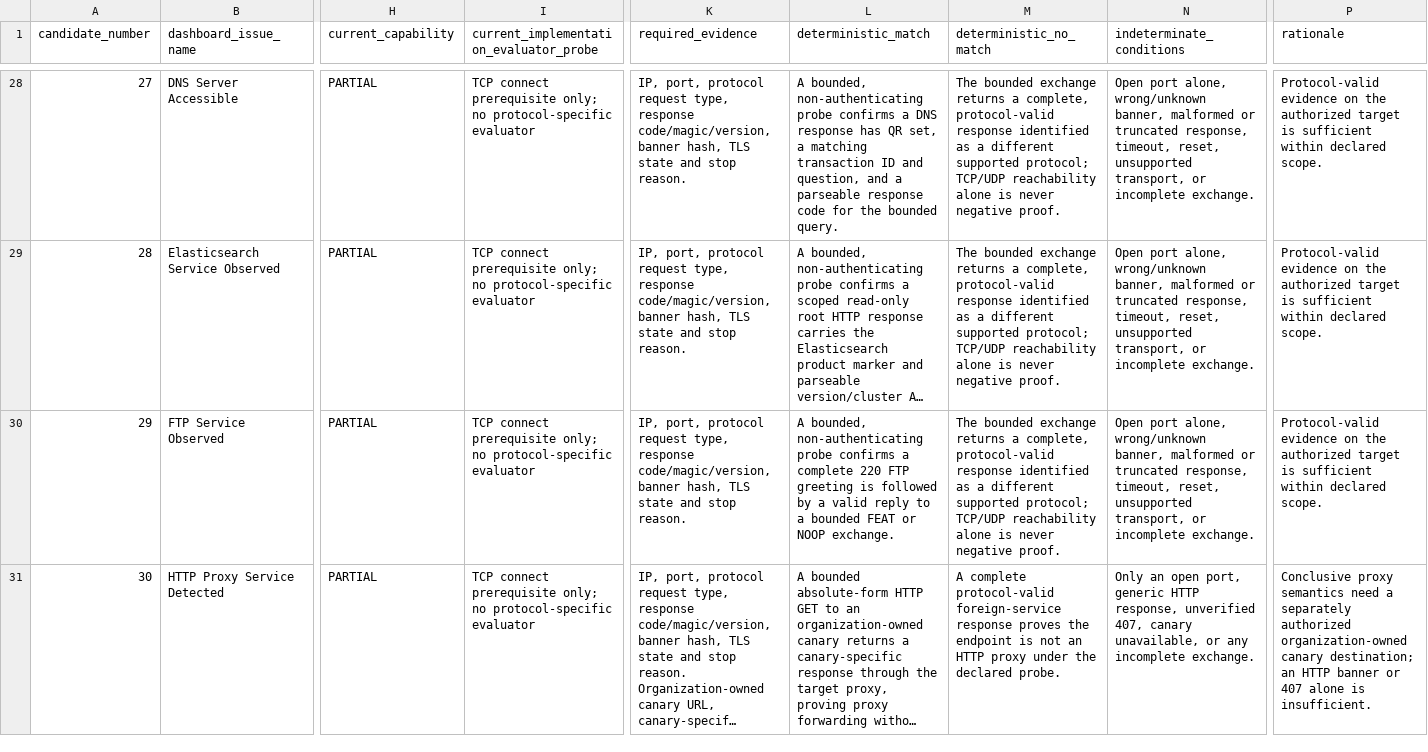
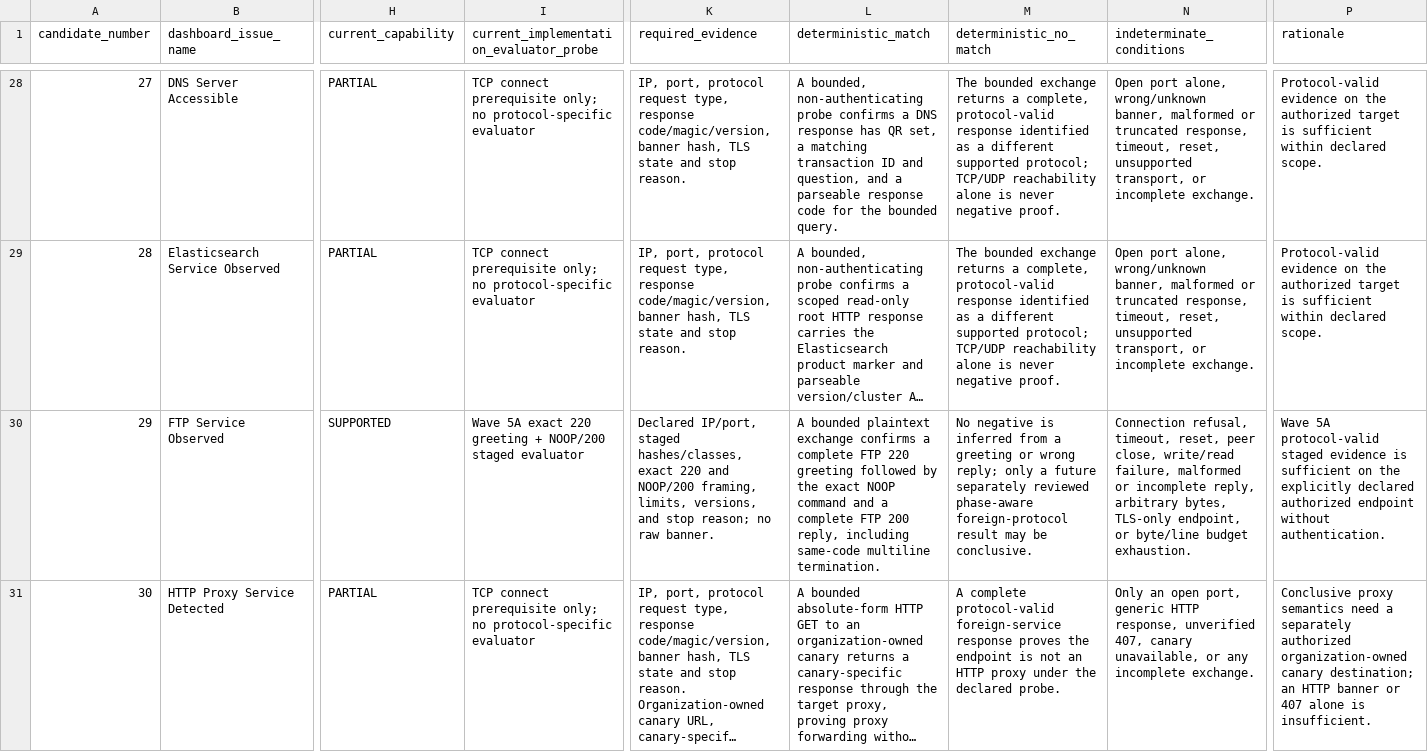
Before and after one commit to toeyhack/SSC, a CSV file: docs/SSC_DIRECT_63_AUDIT.csv, drawn as a sheet; only a part is shown, gaps mark what is left out; long unchanged cells end in …; the diff covers the shown part only; the diff names each change by its address in the sheet, - before the commit and + after, or states it on an @@ line.

```diff
--- a/docs/SSC_DIRECT_63_AUDIT.csv
+++ b/docs/SSC_DIRECT_63_AUDIT.csv
-H30 (current_capability): PARTIAL
+H30 (current_capability): SUPPORTED
-I30: TCP connect prerequisite only; no protocol-specific evaluator
+I30: Wave 5A exact 220 greeting + NOOP/200 staged evaluator
-K30 (required_evidence): IP, port, protocol request type, response code/magic/version, banner hash, TLS state and stop reason.
+K30 (required_evidence): Declared IP/port, staged hashes/classes, exact 220 and NOOP/200 framing, limits, versions, and stop reason; no raw banner.
-L30 (deterministic_match): A bounded, non-authenticating probe confirms a complete 220 FTP greeting is followed by a valid reply to a bounded FEAT or NOOP exchange.
+L30 (deterministic_match): A bounded plaintext exchange confirms a complete FTP 220 greeting followed by the exact NOOP command and a complete FTP 200 reply, including same-code multiline termination.
-M30 (deterministic_no_match): The bounded exchange returns a complete, protocol-valid response identified as a different supported protocol; TCP/UDP reachability alone is never negative proof.
+M30 (deterministic_no_match): No negative is inferred from a greeting or wrong reply; only a future separately reviewed phase-aware foreign-protocol result may be conclusive.
-N30 (indeterminate_conditions): Open port alone, wrong/unknown banner, malformed or truncated response, timeout, reset, unsupported transport, or incomplete exchange.
+N30 (indeterminate_conditions): Connection refusal, timeout, reset, peer close, write/read failure, malformed or incomplete reply, arbitrary bytes, TLS-only endpoint, or byte/line budget exhaustion.
-P30 (rationale): Protocol-valid evidence on the authorized target is sufficient within declared scope.
+P30 (rationale): Wave 5A protocol-valid staged evidence is sufficient on the explicitly declared authorized endpoint without authentication.
```
Also changed, not shown: 21 edited cells elsewhere in this file, docs/SSC_ISSUE_COVERAGE.csv, 18 other files.
